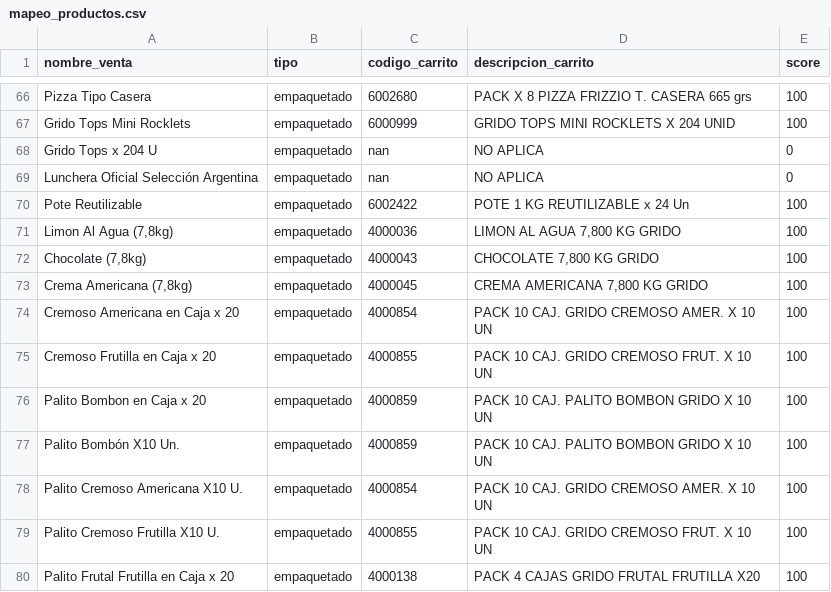
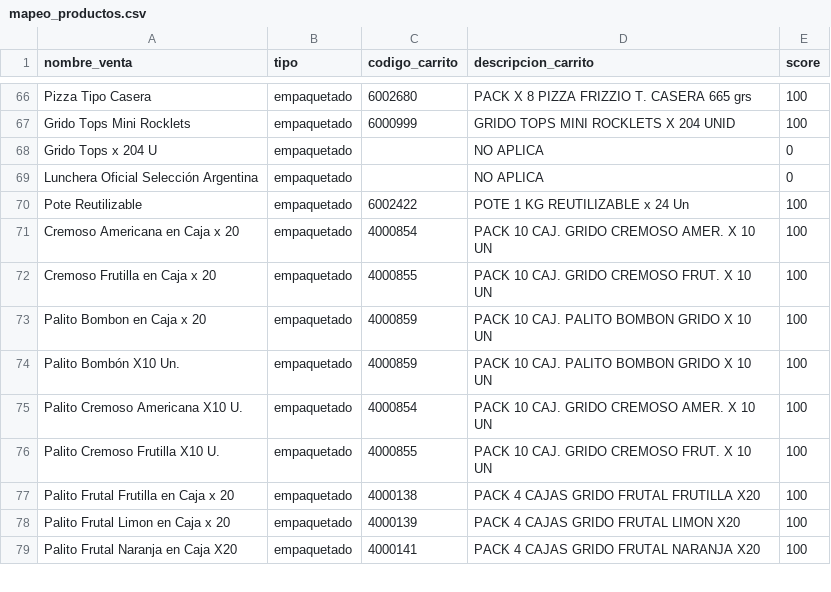
Before and after one commit to ayankilevich-cpu/pedido_helado, a CSV file: mapeo_productos.csv, drawn as a sheet; only a part is shown, gaps mark what is left out; the shorter side is filled out with more unchanged rows.

```diff
--- a/mapeo_productos.csv
+++ b/mapeo_productos.csv
@@ -67,8 +67,5 @@ Pizza Tipo Casera,empaquetado,6002680,PACK X 8 PIZZA FRIZZIO T. CASERA 665 grs,1
 Grido Tops Mini Rocklets,empaquetado,6000999,GRIDO TOPS  MINI ROCKLETS X 204 UNID,100
-Grido Tops x 204 U,empaquetado,nan,NO APLICA,0
-Lunchera Oficial Selección Argentina,empaquetado,nan,NO APLICA,0
+Grido Tops x 204 U,empaquetado,,NO APLICA,0
+Lunchera Oficial Selección Argentina,empaquetado,,NO APLICA,0
 Pote Reutilizable,empaquetado,6002422,POTE 1 KG REUTILIZABLE x 24 Un,100
-"Limon Al Agua (7,8kg)",empaquetado,4000036,"LIMON AL AGUA 7,800 KG GRIDO",100
-"Chocolate (7,8kg)",empaquetado,4000043,"CHOCOLATE 7,800 KG GRIDO",100
-"Crema Americana (7,8kg)",empaquetado,4000045,"CREMA AMERICANA 7,800 KG GRIDO",100
 Cremoso Americana en Caja x 20,empaquetado,4000854,PACK 10 CAJ. GRIDO CREMOSO AMER. X 10 UN,100
```
Also changed, not shown: 1 other file.
